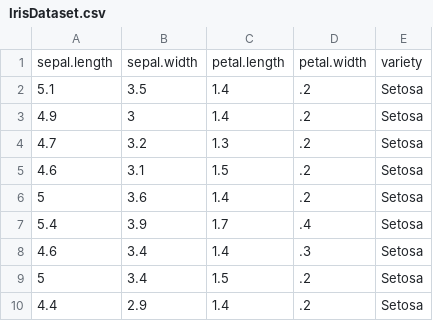
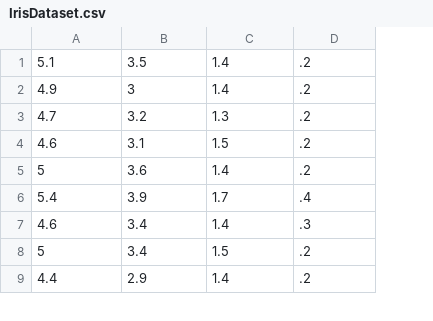
Before and after one commit to JaasielAbner/Iris-Plotly, a CSV file: Plot3D/IrisDataset.csv, drawn as a sheet; only a part is shown; removed rows and columns are numbered as before the commit, all else as after; the diff names each change by its address in the sheet, - before the commit and + after, or states it on an @@ line.

```diff
--- a/Plot3D/IrisDataset.csv
+++ b/Plot3D/IrisDataset.csv
-column E, rows 2-10: all Setosa
-row 1: sepal.length | sepal.width | petal.length | petal.width | variety
```
Also changed, not shown: 6 other files.
